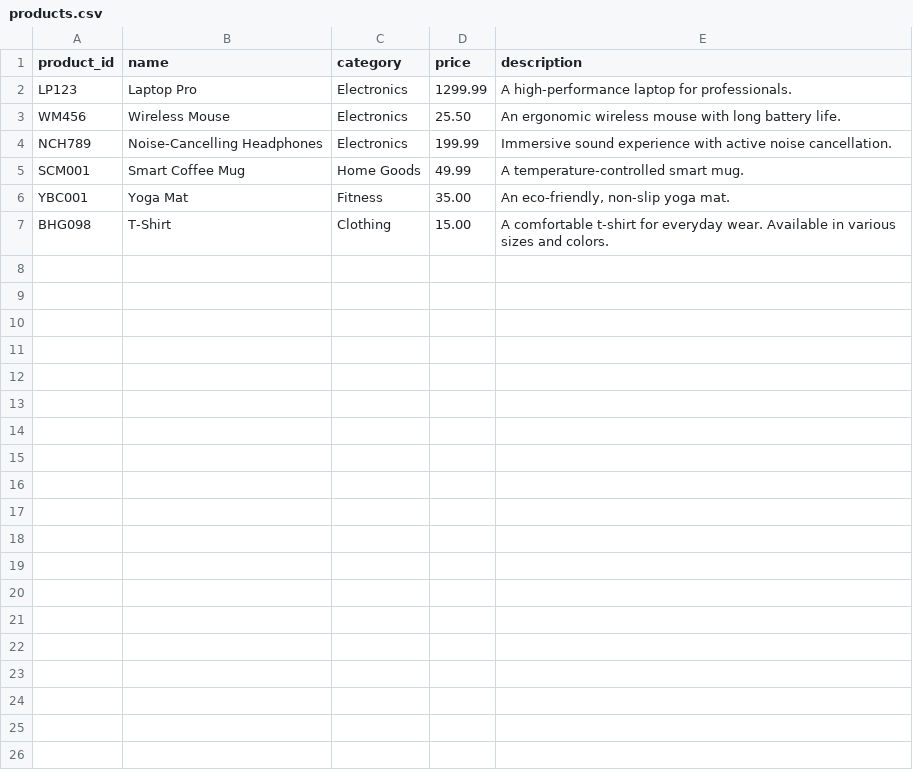
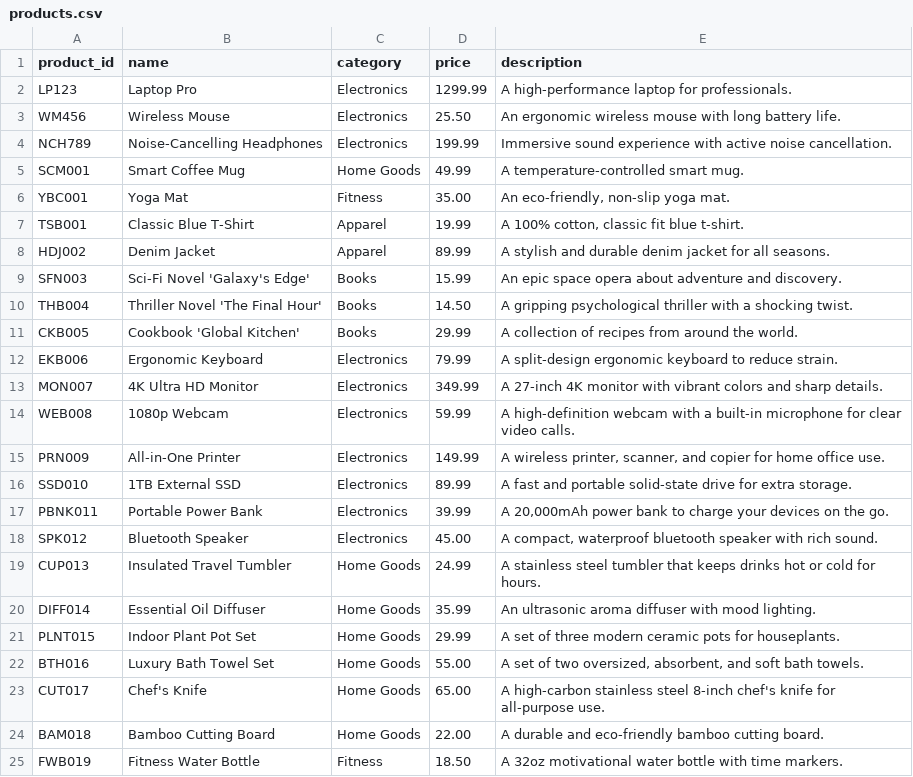
Before and after one commit to neelabhpant/retail-assistant-graph, a CSV file: data/products.csv, drawn as a sheet; only a part is shown; the diff covers the shown part only.

```diff
--- a/data/products.csv
+++ b/data/products.csv
@@ -6,2 +6,20 @@ SCM001,Smart Coffee Mug,Home Goods,49.99,"A temperature-controlled smart mug."
 YBC001,Yoga Mat,Fitness,35.00,"An eco-friendly, non-slip yoga mat."
-BHG098, T-Shirt, Clothing, 15.00, "A comfortable t-shirt for everyday wear. Available in various sizes and colors."
+TSB001,Classic Blue T-Shirt,Apparel,19.99,"A 100% cotton, classic fit blue t-shirt."
+HDJ002,Denim Jacket,Apparel,89.99,"A stylish and durable denim jacket for all seasons."
+SFN003,Sci-Fi Novel 'Galaxy's Edge',Books,15.99,"An epic space opera about adventure and discovery."
+THB004,Thriller Novel 'The Final Hour',Books,14.50,"A gripping psychological thriller with a shocking twist."
+CKB005,Cookbook 'Global Kitchen',Books,29.99,"A collection of recipes from around the world."
+EKB006,Ergonomic Keyboard,Electronics,79.99,"A split-design ergonomic keyboard to reduce strain."
+MON007,4K Ultra HD Monitor,Electronics,349.99,"A 27-inch 4K monitor with vibrant colors and sharp details."
+WEB008,1080p Webcam,Electronics,59.99,"A high-definition webcam with a built-in microphone for clear video calls."
+PRN009,All-in-One Printer,Electronics,149.99,"A wireless printer, scanner, and copier for home office use."
+SSD010,1TB External SSD,Electronics,89.99,"A fast and portable solid-state drive for extra storage."
+PBNK011,Portable Power Bank,Electronics,39.99,"A 20,000mAh power bank to charge your devices on the go."
+SPK012,Bluetooth Speaker,Electronics,45.00,"A compact, waterproof bluetooth speaker with rich sound."
+CUP013,Insulated Travel Tumbler,Home Goods,24.99,"A stainless steel tumbler that keeps drinks hot or cold for hours."
+DIFF014,Essential Oil Diffuser,Home Goods,35.99,"An ultrasonic aroma diffuser with mood lighting."
+PLNT015,Indoor Plant Pot Set,Home Goods,29.99,"A set of three modern ceramic pots for houseplants."
+BTH016,Luxury Bath Towel Set,Home Goods,55.00,"A set of two oversized, absorbent, and soft bath towels."
+CUT017,Chef's Knife,Home Goods,65.00,"A high-carbon stainless steel 8-inch chef's knife for all-purpose use."
+BAM018,Bamboo Cutting Board,Home Goods,22.00,"A durable and eco-friendly bamboo cutting board."
+FWB019,Fitness Water Bottle,Fitness,18.50,"A 32oz motivational water bottle with time markers."
```
Also changed, not shown: 13 added rows elsewhere in this file, 5 other files.
